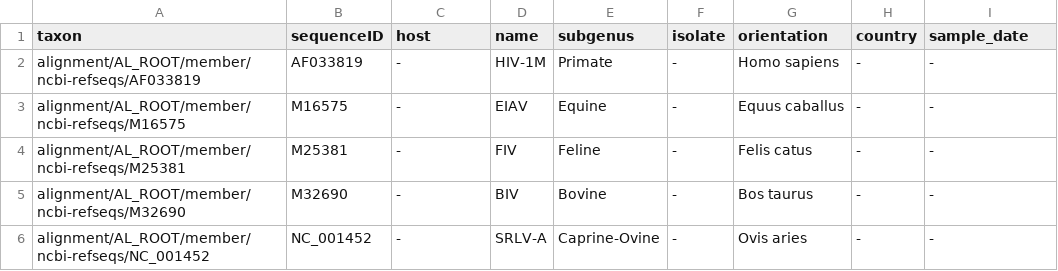
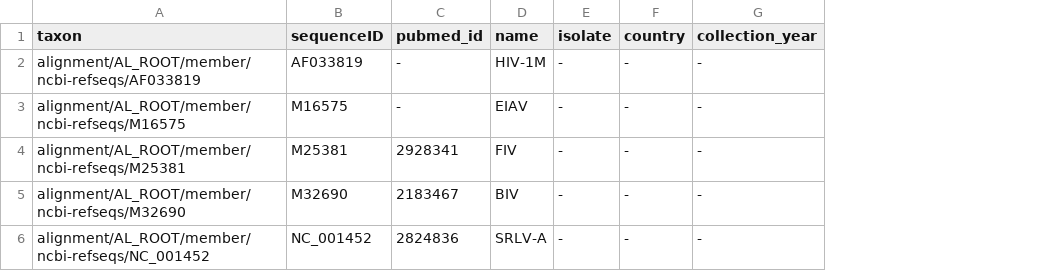
Before and after one commit to giffordlabcvr/Lentivirus-GLUE, a TSV file: trees/main-root/lenti-in.figtree-annotations.tsv, drawn as a sheet; removed rows and columns are numbered as before the commit, all else as after; the diff names each change by its address in the sheet, - before the commit and + after, or states it on an @@ line.

```diff
--- a/trees/main-root/lenti-in.figtree-annotations.tsv
+++ b/trees/main-root/lenti-in.figtree-annotations.tsv
-column E (subgenus), rows 2-6: Primate | Equine | Feline | Bovine | Caprine-Ovine
-column G (orientation), rows 2-6: Homo sapiens | Equus caballus | Felis catus | Bos taurus | Ovis aries
-C1: host
+C1: pubmed_id
-G1: sample_date
+G1: collection_year
-C4 (pubmed_id): -
+C4 (pubmed_id): 2928341
-C5 (pubmed_id): -
+C5 (pubmed_id): 2183467
-C6 (pubmed_id): -
+C6 (pubmed_id): 2824836
```
Also changed, not shown: trees/main-root/lenti-ma.figtree-annotations.tsv, trees/main-root/lenti-nc.figtree-annotations.tsv, 4 other files.
